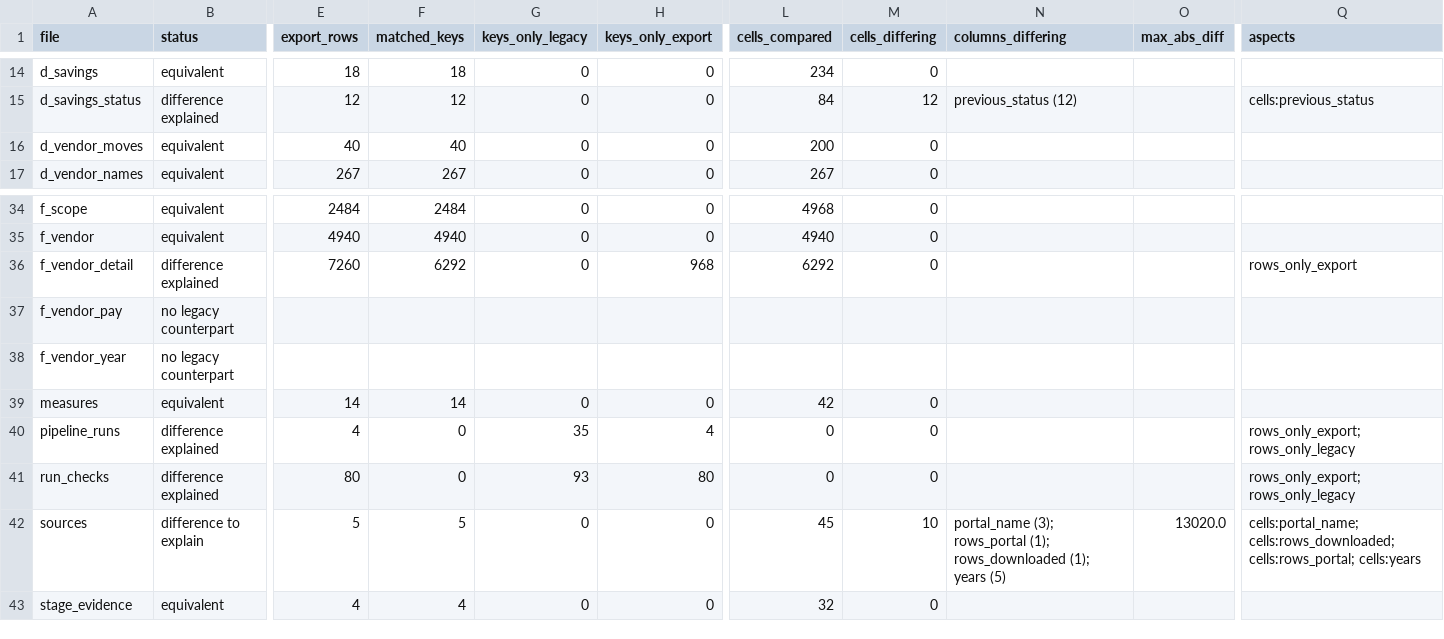
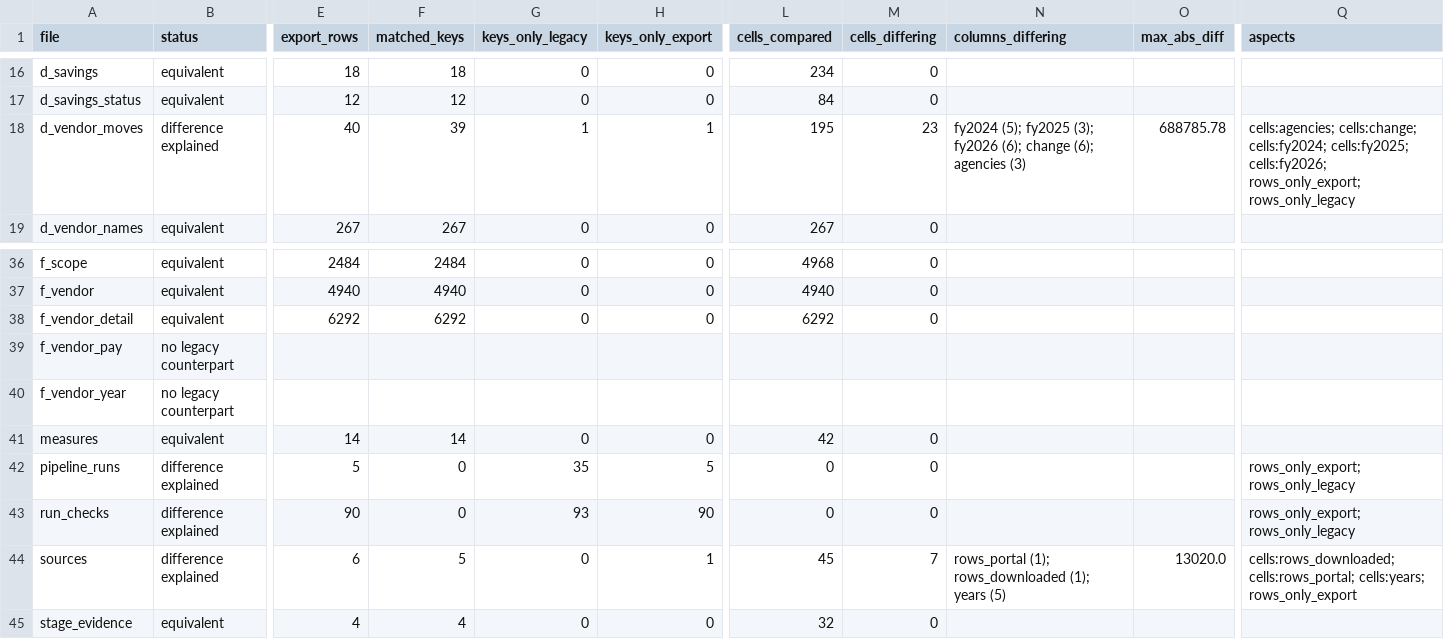
Before and after one commit to EVO3-Ecosystem/gmi-savings-tracker, a CSV file: docs/parity/published_summary.csv, drawn as a sheet; only a part is shown, gaps mark what is left out; addresses are those after the commit; the diff covers the shown part only; the diff names each change by its address in the sheet, - before the commit and + after, or states it on an @@ line.

```diff
--- a/docs/parity/published_summary.csv
+++ b/docs/parity/published_summary.csv
-B17 (status): difference explained
+B17 (status): equivalent
-M17 (cells_differing): 12
+M17 (cells_differing): 0
-N17 (columns_differing): previous_status (12)
+N17 (columns_differing): (empty)
-Q17 (aspects): cells:previous_status
+Q17 (aspects): (empty)
-B18 (status): equivalent
+B18 (status): difference explained
-F18 (matched_keys): 40
+F18 (matched_keys): 39
-G18 (keys_only_legacy): 0
+G18 (keys_only_legacy): 1
-H18 (keys_only_export): 0
+H18 (keys_only_export): 1
-L18 (cells_compared): 200
+L18 (cells_compared): 195
-M18 (cells_differing): 0
+M18 (cells_differing): 23
-N18 (columns_differing): (empty)
+N18 (columns_differing): fy2024 (5); fy2025 (3); fy2026 (6); change (6); agencies (3)
-O18 (max_abs_diff): (empty)
+O18 (max_abs_diff): 688785.78
-Q18 (aspects): (empty)
+Q18 (aspects): cells:agencies; cells:change; cells:fy2024; cells:fy2025; cells:fy2026; rows_only_export; rows_only_legacy
-B38 (status): difference explained
+B38 (status): equivalent
-E38 (export_rows): 7260
+E38 (export_rows): 6292
-H38 (keys_only_export): 968
+H38 (keys_only_export): 0
-Q38 (aspects): rows_only_export
+Q38 (aspects): (empty)
-E42 (export_rows): 4
+E42 (export_rows): 5
-H42 (keys_only_export): 4
+H42 (keys_only_export): 5
-E43 (export_rows): 80
+E43 (export_rows): 90
-H43 (keys_only_export): 80
+H43 (keys_only_export): 90
-B44 (status): difference to explain
+B44 (status): difference explained
-E44 (export_rows): 5
+E44 (export_rows): 6
-H44 (keys_only_export): 0
+H44 (keys_only_export): 1
-M44 (cells_differing): 10
+M44 (cells_differing): 7
-N44 (columns_differing): portal_name (3); rows_portal (1);…
+N44 (columns_differing): rows_portal (1);…
-Q44 (aspects): cells:portal_name; cells:rows_downloaded; cells:rows_portal; cells:years
+Q44 (aspects): cells:rows_downloaded; cells:rows_portal; cells:years; rows_only_export
```
Also changed, not shown: 2 added rows and 30 edited cells elsewhere in this file, docs/parity/published_explanations.csv, 6 other files.
